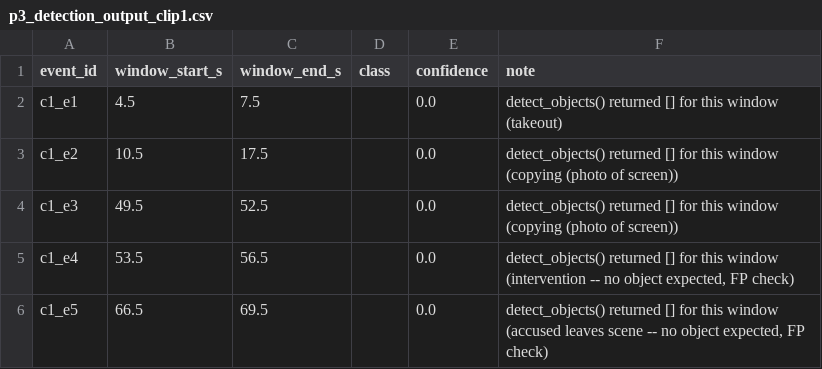
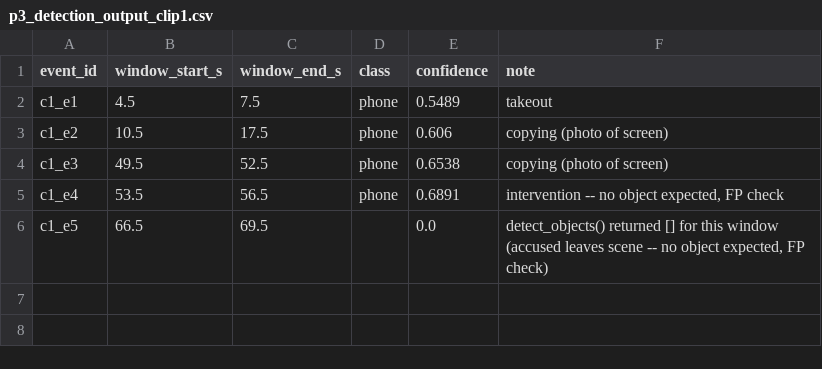
Before and after one commit to krupa-shah23/dhrishti_hackathon, a CSV file: p3_detection_output_clip1.csv, drawn as a sheet.

```diff
--- a/p3_detection_output_clip1.csv
+++ b/p3_detection_output_clip1.csv
@@ -1,6 +1,6 @@
 event_id,window_start_s,window_end_s,class,confidence,note
-c1_e1,4.5,7.5,,0.0,detect_objects() returned [] for this window (takeout)
-c1_e2,10.5,17.5,,0.0,detect_objects() returned [] for this window (copying (photo of screen))
-c1_e3,49.5,52.5,,0.0,detect_objects() returned [] for this window (copying (photo of screen))
-c1_e4,53.5,56.5,,0.0,"detect_objects() returned [] for this window (intervention -- no object expected, FP check)"
+c1_e1,4.5,7.5,phone,0.5489,takeout
+c1_e2,10.5,17.5,phone,0.606,copying (photo of screen)
+c1_e3,49.5,52.5,phone,0.6538,copying (photo of screen)
+c1_e4,53.5,56.5,phone,0.6891,"intervention -- no object expected, FP check"
 c1_e5,66.5,69.5,,0.0,"detect_objects() returned [] for this window (accused leaves scene -- no object expected, FP check)"
```
Also changed, not shown: 41 other files.
